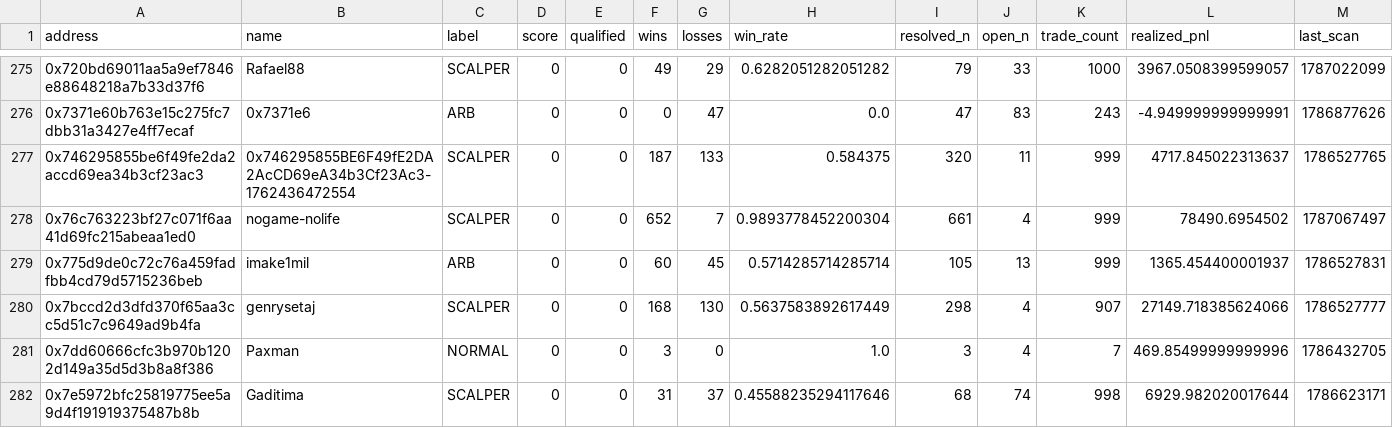
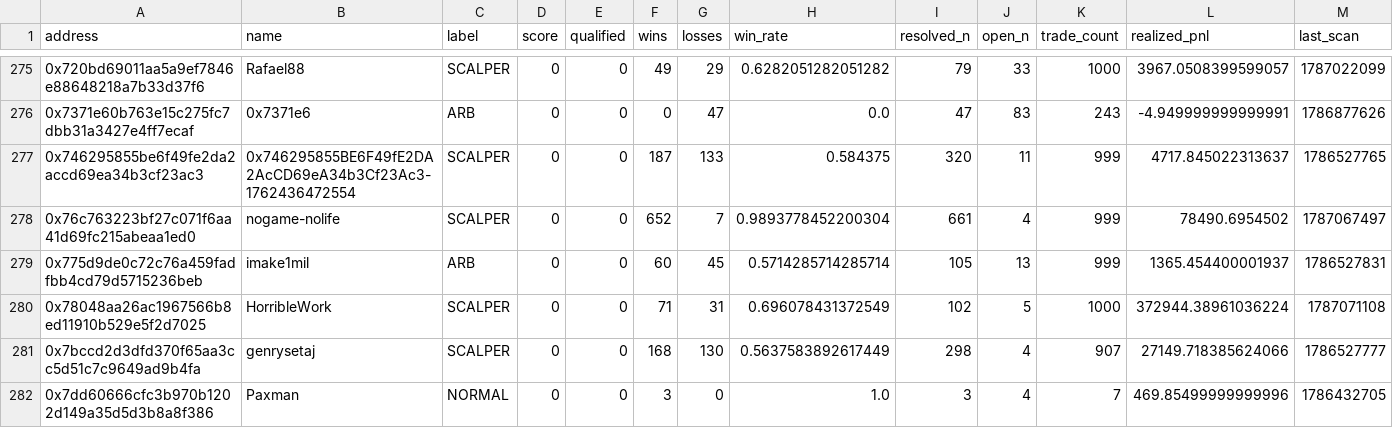
Before and after one commit to sophie-nguyenthuthuy/polycopy, a CSV file: data/wallets.csv, drawn as a sheet; only a part is shown, gaps mark what is left out; the shorter side is filled out with more unchanged rows; rows hold the shown columns only; the diff covers the shown part only; the diff names each change by its address in the sheet, - before the commit and + after, or states it on an @@ line.

```diff
--- a/data/wallets.csv
+++ b/data/wallets.csv
+row 280: 0x78048aa26ac1967566b8ed11910b529e5f2d7025 | HorribleWork | SCALPER | 0 | 0 | 71 | 31 | 0.696078431372549 | 102 | 5 | 1000 | 372944.38961036224 | 1787071108
```
Also changed, not shown: 2 added rows and 9 edited cells elsewhere in this file, data/fills.csv, 2 other files.
